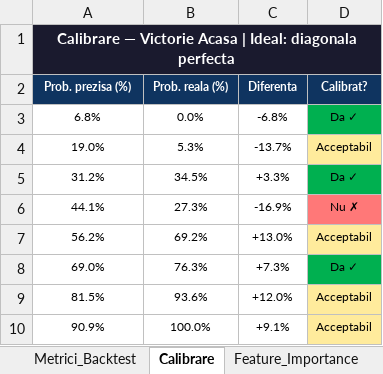
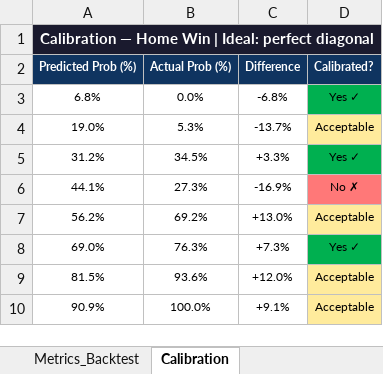
Before and after one commit to razvanvancaa/worldcup-prediction-poisson-xgboost, an Excel workbook: backtest_v3.xlsx, sheet Calibration, drawn as a sheet; values as stored, in another font and other column widths than the file's, no borders; removed rows and columns are numbered as before the commit, all else as after; the diff names each change by its address in the sheet, - before the commit and + after, or states it on an @@ line.

```diff
--- a/backtest_v3.xlsx (sheet Calibration)
+++ b/backtest_v3.xlsx (sheet Calibration)
-sheet tab: Metrici_Backtest
+sheet tab: Metrics_Backtest
-sheet tab: Calibrare
+sheet tab: Calibration
-A1: Calibrare — Victorie Acasa | Ideal: diagonala perfecta
+A1: Calibration — Home Win | Ideal: perfect diagonal
-row 2: Prob. prezisa (%) | Prob. reala (%) | Diferenta | Calibrat?
+row 2: Predicted Prob (%) | Actual Prob (%) | Difference | Calibrated?
-D3: Da ✓
+D3: Yes ✓
-D4: Acceptabil
+D4: Acceptable
-D5: Da ✓
+D5: Yes ✓
-D6: Nu ✗
+D6: No ✗
-D7: Acceptabil
+D7: Acceptable
-D8: Da ✓
+D8: Yes ✓
-D9:D10: Acceptabil
+D9:D10: Acceptable
```
Also changed, not shown: sheet All_Bets, sheet Accumulator, sheet Best_Bet_Per_Match, sheet Metrics_Backtest, sheet Predictions_V3, other sheet tabs.
